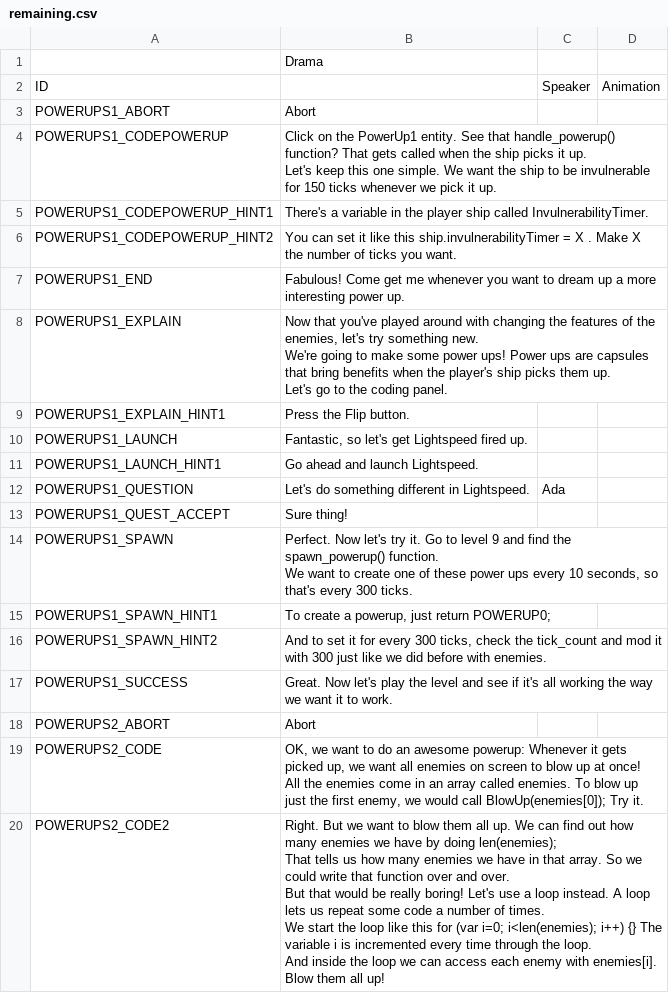
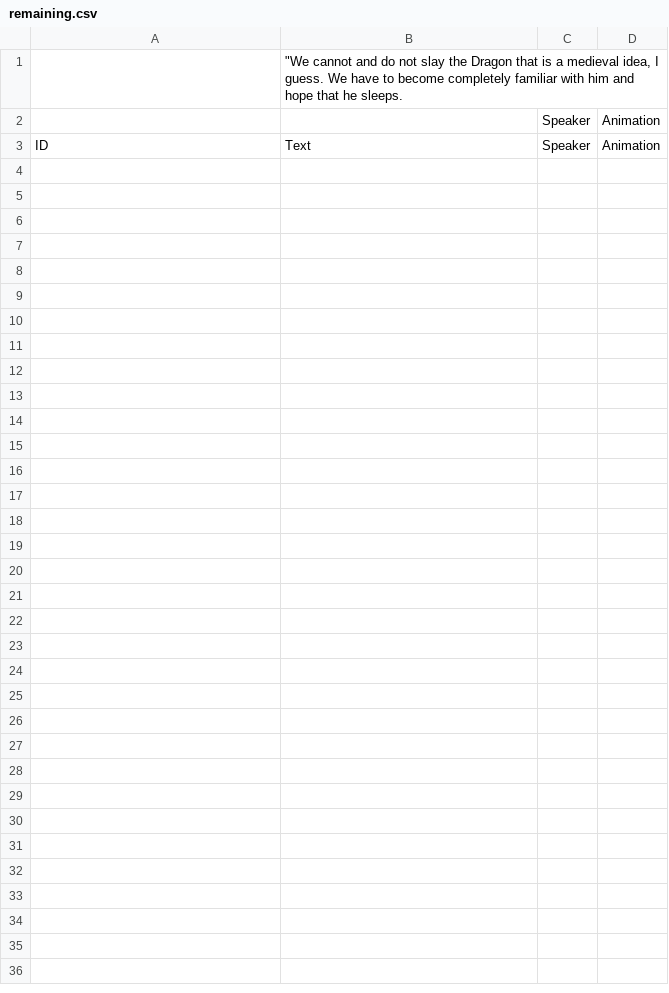
Before and after one commit to endlessm/clubhouse, a CSV file: data/quests_strings/remaining.csv, drawn as a sheet; only a part is shown; the diff covers the shown part only.

Commit message:
data: Update quests strings CSV
From sheets: all.

Quests requested for import: all.

```diff
--- a/data/quests_strings/remaining.csv
+++ b/data/quests_strings/remaining.csv
@@ -1,38 +1,3 @@
-,Drama,,,,
-ID, ,Speaker,Animation,,
-POWERUPS1_ABORT,Abort,,,,
-POWERUPS1_CODEPOWERUP,"Click on the PowerUp1 entity. See that handle_powerup() function? That gets called when the ship picks it up.
-
-Let's keep this one simple. We want the ship to be invulnerable for 150 ticks whenever we pick it up.",,,,
-POWERUPS1_CODEPOWERUP_HINT1,There's a variable in the player ship called InvulnerabilityTimer.,,,,
-POWERUPS1_CODEPOWERUP_HINT2,You can set it like this ship.invulnerabilityTimer = X . Make X the number of ticks you want. ,,,,
-POWERUPS1_END,Fabulous! Come get me whenever you want to dream up a more interesting power up.,,,,
-POWERUPS1_EXPLAIN,"Now that you've played around with changing the features of the enemies, let's try something new.
-
-We're going to make some power ups! Power ups are capsules that bring benefits when the player's ship picks them up.
-
-Let's go to the coding panel. ",,,,
-POWERUPS1_EXPLAIN_HINT1,Press the Flip button.,,,,
-POWERUPS1_LAUNCH,"Fantastic, so let's get Lightspeed fired up.",,,,
-POWERUPS1_LAUNCH_HINT1,Go ahead and launch Lightspeed.,,,,
-POWERUPS1_QUESTION,Let's do something different in Lightspeed.,Ada,,,
-POWERUPS1_QUEST_ACCEPT,Sure thing!,,,,
-POWERUPS1_SPAWN,"Perfect. Now let's try it. Go to level 9 and find the spawn_powerup() function.
-
-We want to create one of these power ups every 10 seconds, so that's every 300 ticks.",,,,
-POWERUPS1_SPAWN_HINT1,"To create a powerup, just return POWERUP0;",,,,
-POWERUPS1_SPAWN_HINT2,"And to set it for every 300 ticks, check the tick_count and mod it with 300 just like we did before with enemies.",,,,
-POWERUPS1_SUCCESS,Great. Now let's play the level and see if it's all working the way we want it to work. ,,,,
-POWERUPS2_ABORT,Abort,,,,
-POWERUPS2_CODE,"OK, we want to do an awesome powerup: Whenever it gets picked up, we want all enemies on screen to blow up at once!
-
-All the enemies come in an array called enemies. To blow up just the first enemy, we would call BlowUp(enemies[0]); Try it.",,,,
-POWERUPS2_CODE2,"Right. But we want to blow them all up. We can find out how many enemies we have by doing len(enemies);
-
-That tells us how many enemies we have in that array. So we could write that function over and over.
-
-But that would be really boring! Let's use a loop instead. A loop lets us repeat some code a number of times.
-
-We start the loop like this for (var i=0; i<len(enemies); i++) {} The variable i is incremented every time through the loop.
-
-And inside the loop we can access each enemy with enemies[i]. Blow them all up!",,,,
+,"""We cannot and do not slay the Dragon that is a medieval idea, I guess. We have to become completely familiar with him and hope that he sleeps.",,,,
+ , ,Speaker,Animation,,
+ID,Text,Speaker,Animation,,
```
Also changed, not shown: 11 removed rows elsewhere in this file, data/quests_strings/breakingin.csv, data/quests_strings/chore.csv, 14 other files.
